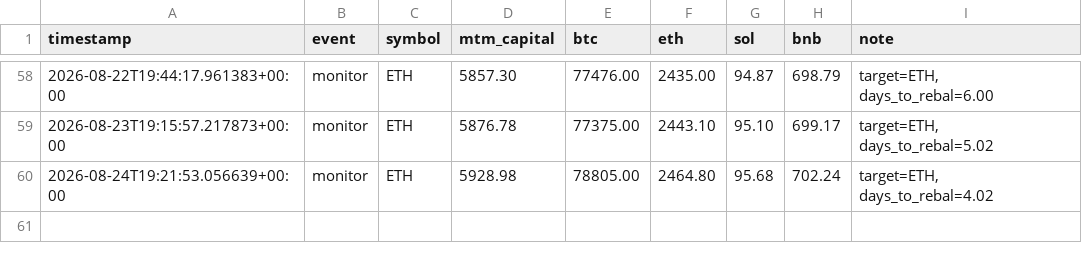
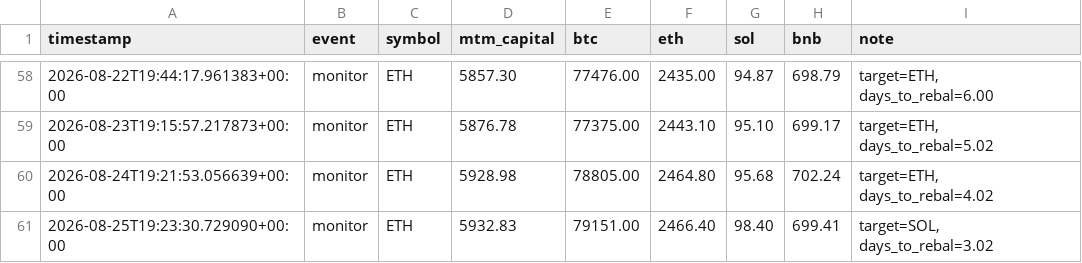
Before and after one commit to lferrari231-glitch/paper-trade-bot, a CSV file: paper_log.csv, drawn as a sheet; only a part is shown, gaps mark what is left out; the diff names each change by its address in the sheet, - before the commit and + after, or states it on an @@ line.

```diff
--- a/paper_log.csv
+++ b/paper_log.csv
+row 61: 2026-08-25T19:23:30.729090+00:00 | monitor | ETH | 5932.83 | 79151.00 | 2466.40 | 98.40 | 699.41 | target=SOL, days_to_rebal=3.02
```
Also changed, not shown: 3 other files.
